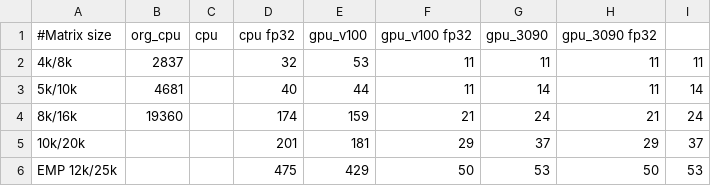
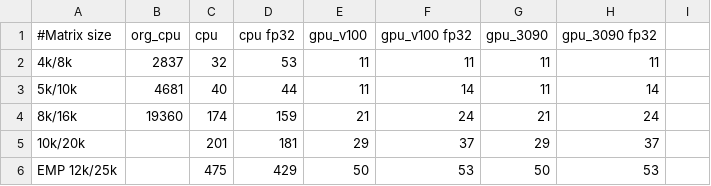
Before and after one commit to sfiligoi/unifrac, a CSV file: benchmarks/summary_uw.csv, drawn as a sheet; only a part is shown; the diff covers the shown part only.

```diff
--- a/benchmarks/summary_uw.csv
+++ b/benchmarks/summary_uw.csv
@@ -1,6 +1,6 @@
 #Matrix size,org_cpu,cpu,cpu fp32,gpu_v100,gpu_v100 fp32,gpu_3090,gpu_3090 fp32
-4k/8k,2837,,32,53,11,11,11,11
-5k/10k,4681,,40,44,11,14,11,14
-8k/16k,19360,,174,159,21,24,21,24
-10k/20k,,,201,181,29,37,29,37
-EMP 12k/25k,,,475,429,50,53,50,53
+4k/8k,2837,32,53,11,11,11,11
+5k/10k,4681,40,44,11,14,11,14
+8k/16k,19360,174,159,21,24,21,24
+10k/20k,,201,181,29,37,29,37
+EMP 12k/25k,,475,429,50,53,50,53
```
Also changed, not shown: 24 edited cells elsewhere in this file, benchmarks/summary_uw_f.csv, benchmarks/summary_wn.csv, 1 other file.
